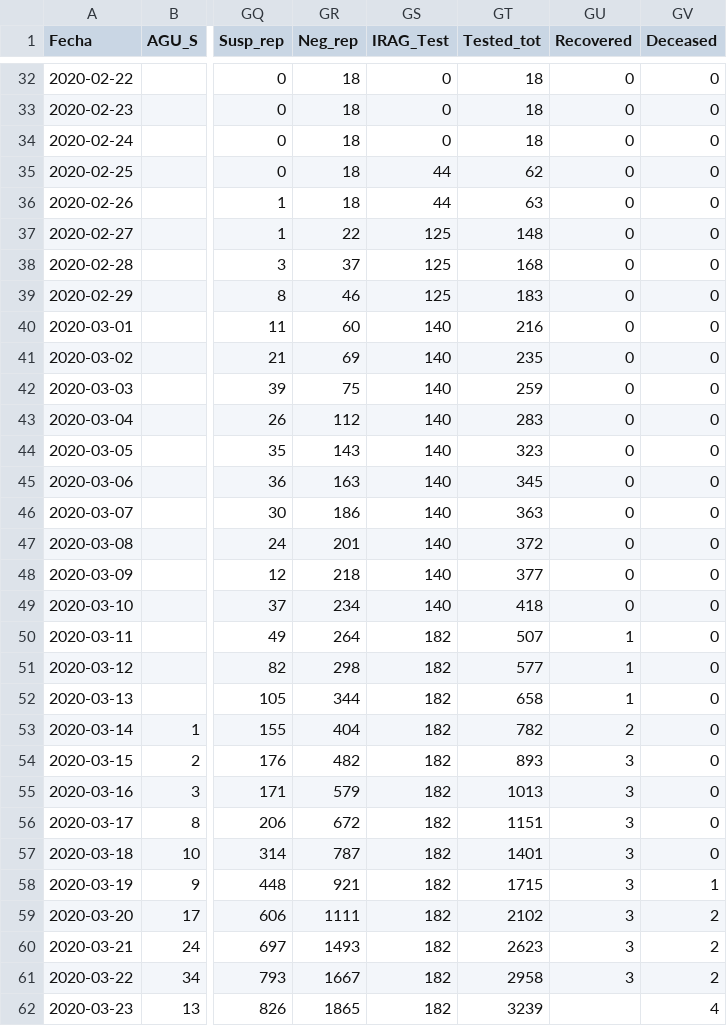
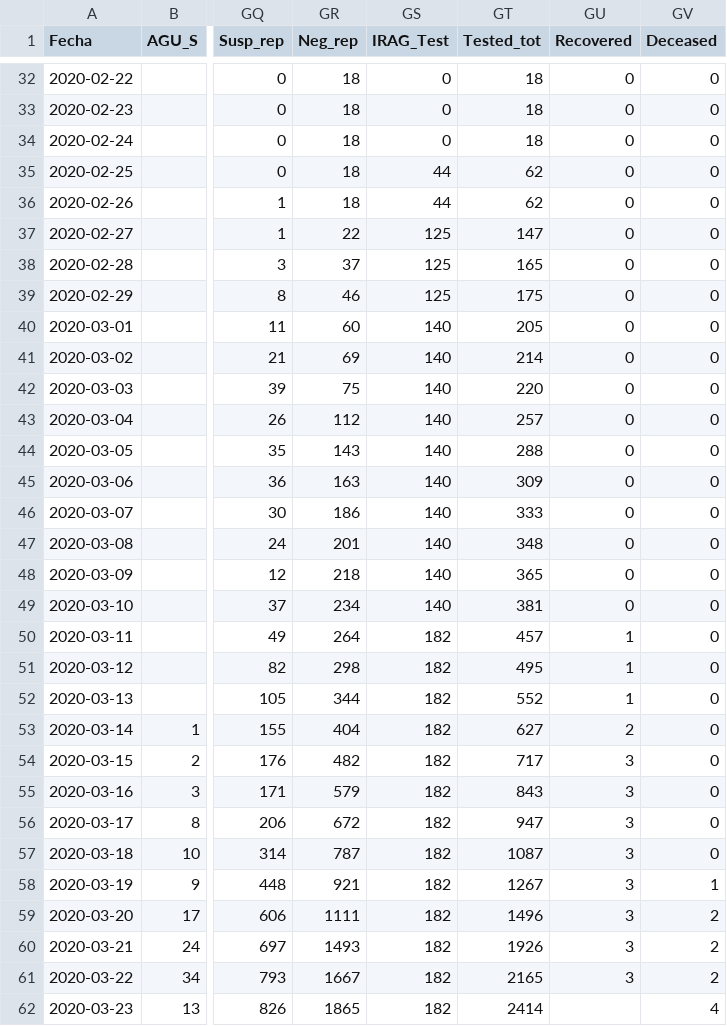
Before and after one commit to raulfloresp/Mexico-COVID-19, a CSV file: Mexico_COVID19.csv, drawn as a sheet; only a part is shown, gaps mark what is left out; the diff covers the shown part only; the diff names each change by its address in the sheet, - before the commit and + after, or states it on an @@ line.

```diff
--- a/Mexico_COVID19.csv
+++ b/Mexico_COVID19.csv
-GT36 (Tested_tot): 63
+GT36 (Tested_tot): 62
-GT37 (Tested_tot): 148
+GT37 (Tested_tot): 147
-GT38 (Tested_tot): 168
+GT38 (Tested_tot): 165
-GT39 (Tested_tot): 183
+GT39 (Tested_tot): 175
-GT40 (Tested_tot): 216
+GT40 (Tested_tot): 205
-GT41 (Tested_tot): 235
+GT41 (Tested_tot): 214
-GT42 (Tested_tot): 259
+GT42 (Tested_tot): 220
-GT43 (Tested_tot): 283
+GT43 (Tested_tot): 257
-GT44 (Tested_tot): 323
+GT44 (Tested_tot): 288
-GT45 (Tested_tot): 345
+GT45 (Tested_tot): 309
-GT46 (Tested_tot): 363
+GT46 (Tested_tot): 333
-GT47 (Tested_tot): 372
+GT47 (Tested_tot): 348
-GT48 (Tested_tot): 377
+GT48 (Tested_tot): 365
-GT49 (Tested_tot): 418
+GT49 (Tested_tot): 381
-GT50 (Tested_tot): 507
+GT50 (Tested_tot): 457
-GT51 (Tested_tot): 577
+GT51 (Tested_tot): 495
-GT52 (Tested_tot): 658
+GT52 (Tested_tot): 552
-GT53 (Tested_tot): 782
+GT53 (Tested_tot): 627
-GT54 (Tested_tot): 893
+GT54 (Tested_tot): 717
-GT55 (Tested_tot): 1013
+GT55 (Tested_tot): 843
-GT56 (Tested_tot): 1151
+GT56 (Tested_tot): 947
-GT57 (Tested_tot): 1401
+GT57 (Tested_tot): 1087
-GT58 (Tested_tot): 1715
+GT58 (Tested_tot): 1267
-GT59 (Tested_tot): 2102
+GT59 (Tested_tot): 1496
-GT60 (Tested_tot): 2623
+GT60 (Tested_tot): 1926
-GT61 (Tested_tot): 2958
+GT61 (Tested_tot): 2165
-GT62 (Tested_tot): 3239
+GT62 (Tested_tot): 2414
```
Also changed, not shown: 15 edited cells elsewhere in this file, 3 other files.
